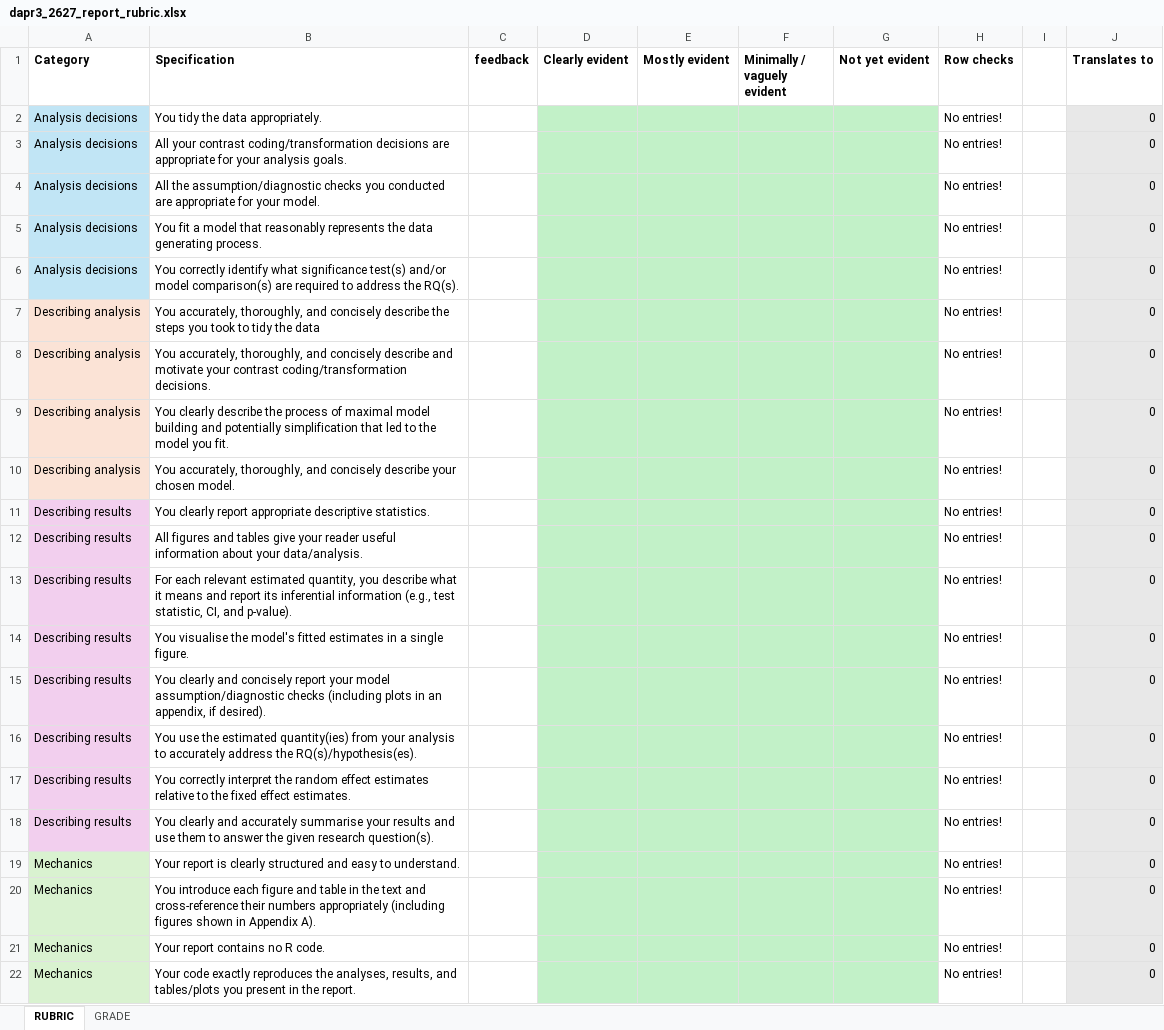
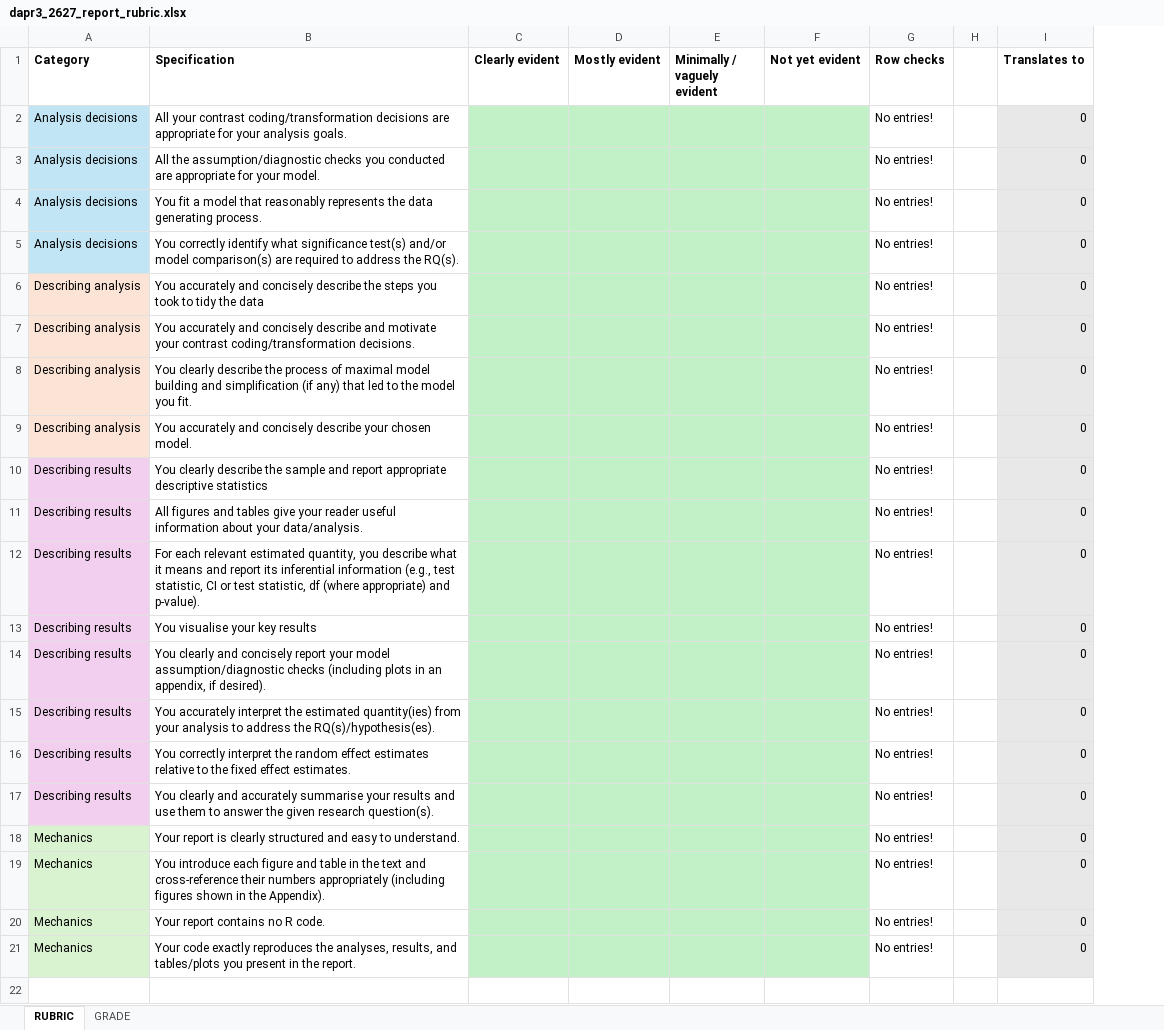
Before and after one commit to uoepsy/dapr3, an Excel workbook: docs/2627/report/dapr3_2627_report_rubric.xlsx, sheet RUBRIC, drawn as a sheet; values as stored, in another font and other column widths than the file's, no borders; conditional formats not drawn; removed rows and columns are numbered as before the commit, all else as after; the diff names each change by its address in the sheet, - before the commit and + after, or states it on an @@ line.

Commit message:
report rubric update

```diff
--- a/docs/2627/report/dapr3_2627_report_rubric.xlsx (sheet RUBRIC)
+++ b/docs/2627/report/dapr3_2627_report_rubric.xlsx (sheet RUBRIC)
-column C (feedback), empty
-row 2: Analysis decisions | You tidy the data appropriately. |  |  |  |  |  | No entries! |  | 0
-B6 (Specification): You accurately, thoroughly, and concisely…
+B6 (Specification): You accurately and concisely…
-B7 (Specification): You accurately, thoroughly, and concisely…
+B7 (Specification): You accurately and concisely…
-B8 (Specification): …building and potentially simplification that led…
+B8 (Specification): …building and simplification (if any) that led…
-B9 (Specification): You accurately, thoroughly, and concisely…
+B9 (Specification): You accurately and concisely…
-B10 (Specification): You clearly report appropriate descriptive statistics.
+B10 (Specification): You clearly describe the sample and report appropriate descriptive statistics
-B12 (Specification): …test statistic, CI, and p-value).
+B12 (Specification): …test statistic, CI or test statistic, df (where appropriate) and p-value).
-B13 (Specification): You visualise the model's fitted estimates in a single figure.
+B13 (Specification): You visualise your key results
-B15 (Specification): You use the estimated quantity(ies) from your analysis to accurately address the…
+B15 (Specification): You accurately interpret the estimated quantity(ies) from your analysis to address the…
-B19 (Specification): …shown in Appendix A).
+B19 (Specification): …shown in the Appendix).
```
Also changed, not shown: formulas that keep their value.
